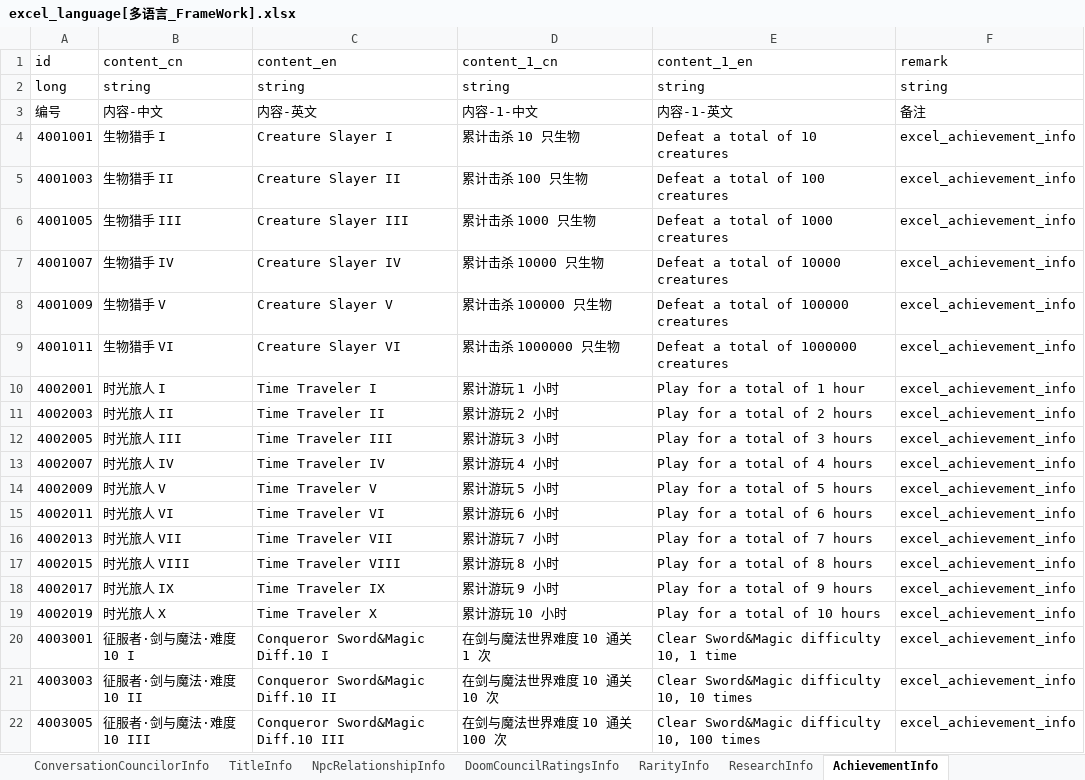
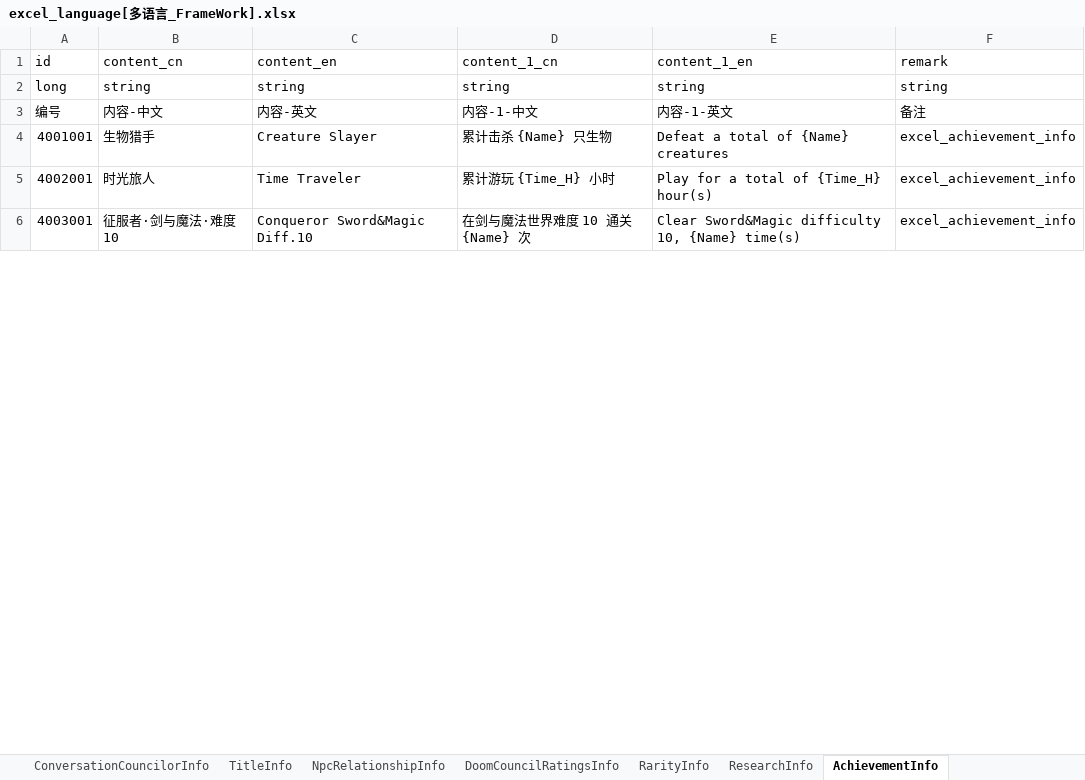
Before and after one commit to wobushiren79/DemonLordRoguelike, an Excel workbook: Demon Lord Roguelike/Assets/Data/Excel/excel_language[多语言_FrameWork].xlsx, sheet AchievementInfo, drawn as a sheet; only a part is shown; values as stored, in another font and other column widths than the file's, no borders; removed rows and columns are numbered as before the commit, all else as after; the diff covers the shown part only; the diff names each change by its address in the sheet, - before the commit and + after, or states it on an @@ line.

```diff
--- a/Demon Lord Roguelike/Assets/Data/Excel/excel_language[多语言_FrameWork].xlsx (sheet AchievementInfo)
+++ b/Demon Lord Roguelike/Assets/Data/Excel/excel_language[多语言_FrameWork].xlsx (sheet AchievementInfo)
-B4 (content_cn): 生物猎手 I
+B4 (content_cn): 生物猎手
-C4 (content_en): Creature Slayer I
+C4 (content_en): Creature Slayer
-D4 (content_1_cn): 累计击杀 10 只生物
+D4 (content_1_cn): 累计击杀 {Name} 只生物
-E4 (content_1_en): Defeat a total of 10 creatures
+E4 (content_1_en): Defeat a total of {Name} creatures
-row 5: 4001003 | 生物猎手 II | Creature Slayer II | 累计击杀 100 只生物 | Defeat a total of 100 creatures | excel_achievement_info
-row 6: 4001005 | 生物猎手 III | Creature Slayer III | 累计击杀 1000 只生物 | Defeat a total of 1000 creatures | excel_achievement_info
-row 7: 4001007 | 生物猎手 IV | Creature Slayer IV | 累计击杀 10000 只生物 | Defeat a total of 10000 creatures | excel_achievement_info
-row 8: 4001009 | 生物猎手 V | Creature Slayer V | 累计击杀 100000 只生物 | Defeat a total of 100000 creatures | excel_achievement_info
-row 9: 4001011 | 生物猎手 VI | Creature Slayer VI | 累计击杀 1000000 只生物 | Defeat a total of 1000000 creatures | excel_achievement_info
-B5 (content_cn): 时光旅人 I
+B5 (content_cn): 时光旅人
-C5 (content_en): Time Traveler I
+C5 (content_en): Time Traveler
-D5 (content_1_cn): 累计游玩 1 小时
+D5 (content_1_cn): 累计游玩 {Time_H} 小时
-E5 (content_1_en): Play for a total of 1 hour
+E5 (content_1_en): Play for a total of {Time_H} hour(s)
-row 11: 4002003 | 时光旅人 II | Time Traveler II | 累计游玩 2 小时 | Play for a total of 2 hours | excel_achievement_info
-row 12: 4002005 | 时光旅人 III | Time Traveler III | 累计游玩 3 小时 | Play for a total of 3 hours | excel_achievement_info
-row 13: 4002007 | 时光旅人 IV | Time Traveler IV | 累计游玩 4 小时 | Play for a total of 4 hours | excel_achievement_info
-row 14: 4002009 | 时光旅人 V | Time Traveler V | 累计游玩 5 小时 | Play for a total of 5 hours | excel_achievement_info
-row 15: 4002011 | 时光旅人 VI | Time Traveler VI | 累计游玩 6 小时 | Play for a total of 6 hours | excel_achievement_info
-row 16: 4002013 | 时光旅人 VII | Time Traveler VII | 累计游玩 7 小时 | Play for a total of 7 hours | excel_achievement_info
-row 17: 4002015 | 时光旅人 VIII | Time Traveler VIII | 累计游玩 8 小时 | Play for a total of 8 hours | excel_achievement_info
-row 18: 4002017 | 时光旅人 IX | Time Traveler IX | 累计游玩 9 小时 | Play for a total of 9 hours | excel_achievement_info
-row 19: 4002019 | 时光旅人 X | Time Traveler X | 累计游玩 10 小时 | Play for a total of 10 hours | excel_achievement_info
-B6 (content_cn): 征服者·剑与魔法·难度10 I
+B6 (content_cn): 征服者·剑与魔法·难度10
-C6 (content_en): Conqueror Sword&Magic Diff.10 I
+C6 (content_en): Conqueror Sword&Magic Diff.10
-D6 (content_1_cn): 在剑与魔法世界难度 10 通关 1 次
+D6 (content_1_cn): 在剑与魔法世界难度 10 通关 {Name} 次
-E6 (content_1_en): Clear Sword&Magic difficulty 10, 1 time
+E6 (content_1_en): Clear Sword&Magic difficulty 10, {Name} time(s)
-row 21: 4003003 | 征服者·剑与魔法·难度10 II | Conqueror Sword&Magic Diff.10 II | 在剑与魔法世界难度 10 通关 10 次 | Clear Sword&Magic difficulty 10, 10 times | excel_achievement_info
-row 22: 4003005 | 征服者·剑与魔法·难度10 III | Conqueror Sword&Magic Diff.10 III | 在剑与魔法世界难度 10 通关 100 次 | Clear Sword&Magic difficulty 10, 100 times | excel_achievement_info
```
Also changed, not shown: 18 removed rows and 36 edited cells elsewhere in this sheet, Demon Lord Roguelike/Assets/Data/Excel/excel_achievement_info[成就信息].xlsx, 31 other files.
